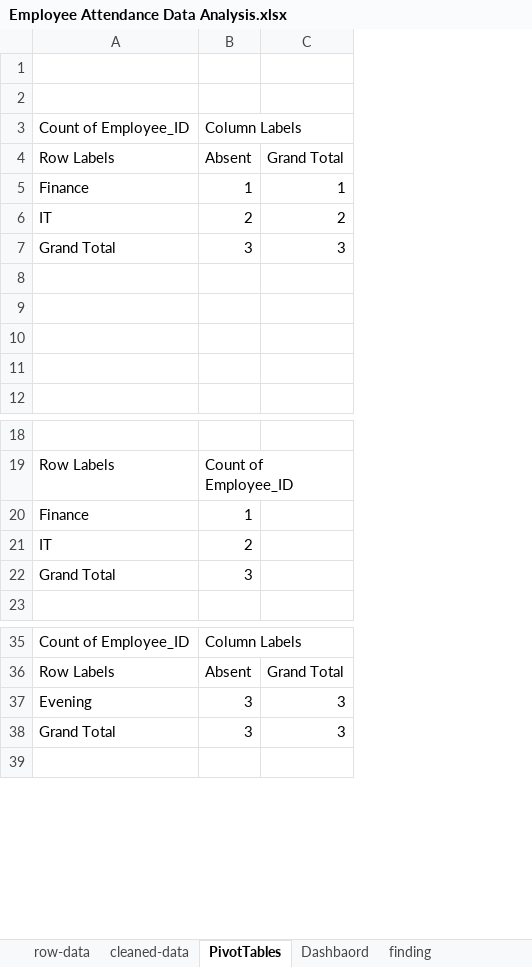
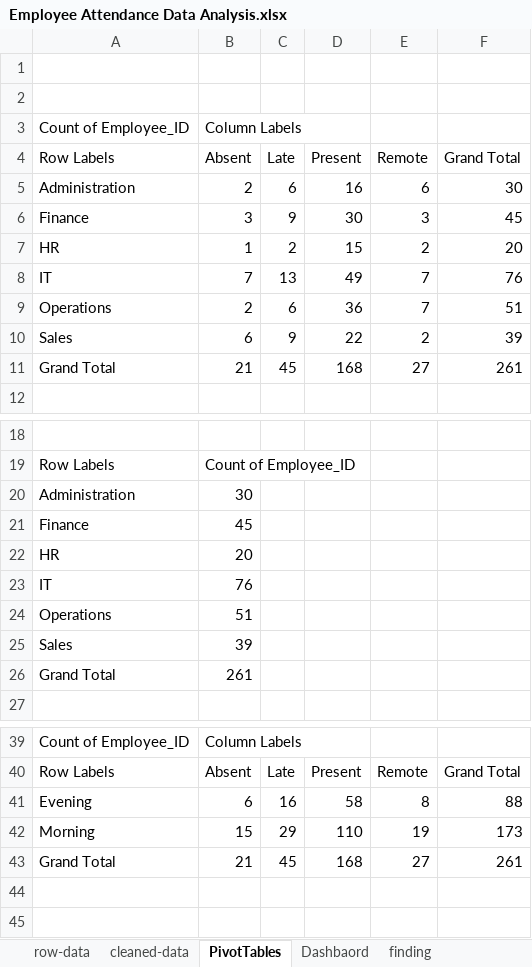
Before and after one commit to najib-1/data-science-machine-learning, an Excel workbook: excel_project/Employee Attendance Data Analysis.xlsx, sheet PivotTables, drawn as a sheet; only a part is shown, gaps mark what is left out; values as stored, in another font and other column widths than the file's, no borders; charts and pictures not drawn; removed rows and columns are numbered as before the commit, all else as after; the diff covers the shown part only; the diff names each change by its address in the sheet, - before the commit and + after, or states it on an @@ line.

```diff
--- a/excel_project/Employee Attendance Data Analysis.xlsx (sheet PivotTables)
+++ b/excel_project/Employee Attendance Data Analysis.xlsx (sheet PivotTables)
-column C, rows 4-7: Grand Total | 1 | 2 | 3; rows 36-38: Grand Total | 3 | 3
+column C, row 4: Late; row 6: 9; row 8: 13; row 11: 45; rows 40-41: Late | 16; row 43: 45
+column D, row 4: Present; row 6: 30; row 8: 49; row 11: 168; rows 40-41: Present | 58; row 43: 168
+column E, row 4: Remote; row 6: 3; row 8: 7; row 11: 27; rows 40-41: Remote | 8; row 43: 27
+column F, row 4: Grand Total; row 6: 45; row 8: 76; row 11: 261; rows 40-41: Grand Total | 88; row 43: 261
+row 5: Administration | 2 | 6 | 16 | 6 | 30
-B6: 1
+B6: 3
+row 7: HR | 1 | 2 | 15 | 2 | 20
-B8: 2
+B8: 7
+row 9: Operations | 2 | 6 | 36 | 7 | 51
+row 10: Sales | 6 | 9 | 22 | 2 | 39
-B11: 3
+B11: 21
-row 8: (empty)
-row 9: (empty)
-row 10: (empty)
-row 11: (empty)
+row 20: Administration | 30
-B21: 1
+B21: 45
+row 22: HR | 20
-B23: 2
+B23: 76
+row 24: Operations | 51
+row 25: Sales | 39
-B26: 3
+B26: 261
-B41: 3
+B41: 6
+row 42: Morning | 15 | 29 | 110 | 19 | 173
-B43: 3
+B43: 21
+row 44: (empty)
```
Also changed, not shown: 5 edited cells elsewhere in this sheet, charts or pictures, 2 other files.
